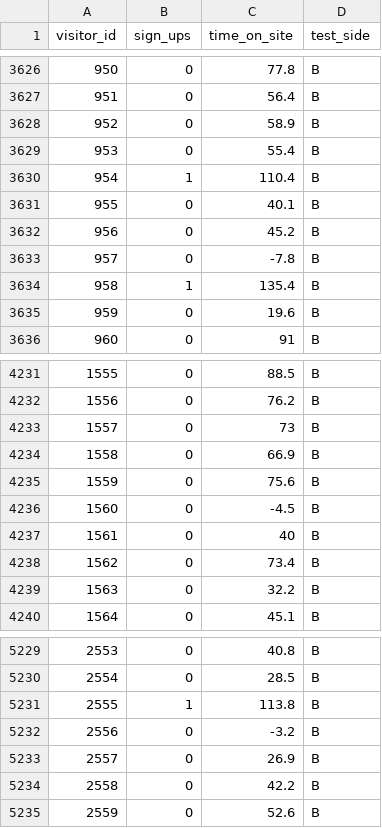
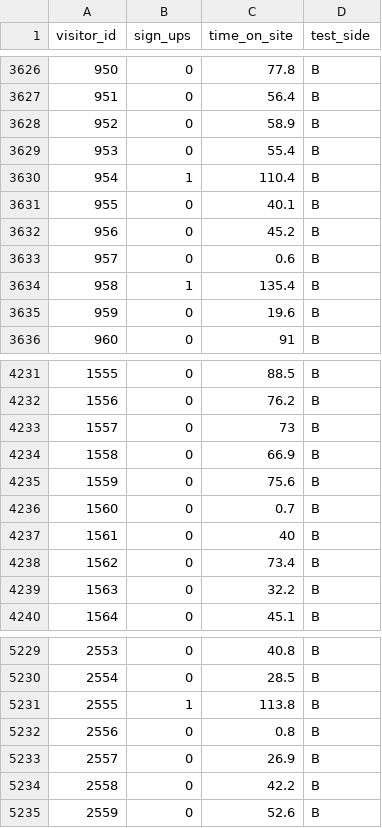
Before and after one commit to alex-chisholm-teaching/cmu-datasets, a CSV file: assignments/clarity/test_results.csv, drawn as a sheet; only a part is shown, gaps mark what is left out; the diff covers the shown part only.

```diff
--- a/assignments/clarity/test_results.csv
+++ b/assignments/clarity/test_results.csv
@@ -3632,3 +3632,3 @@ visitor_id,sign_ups,time_on_site,test_side
 956,0,45.2,B
-957,0,-7.8,B
+957,0,0.6,B
 958,1,135.4,B
@@ -4235,3 +4235,3 @@ visitor_id,sign_ups,time_on_site,test_side
 1559,0,75.6,B
-1560,0,-4.5,B
+1560,0,0.7,B
 1561,0,40,B
@@ -5231,3 +5231,3 @@ visitor_id,sign_ups,time_on_site,test_side
 2555,1,113.8,B
-2556,0,-3.2,B
+2556,0,0.8,B
 2557,0,26.9,B
```
Also changed, not shown: 5 edited cells elsewhere in this file.
